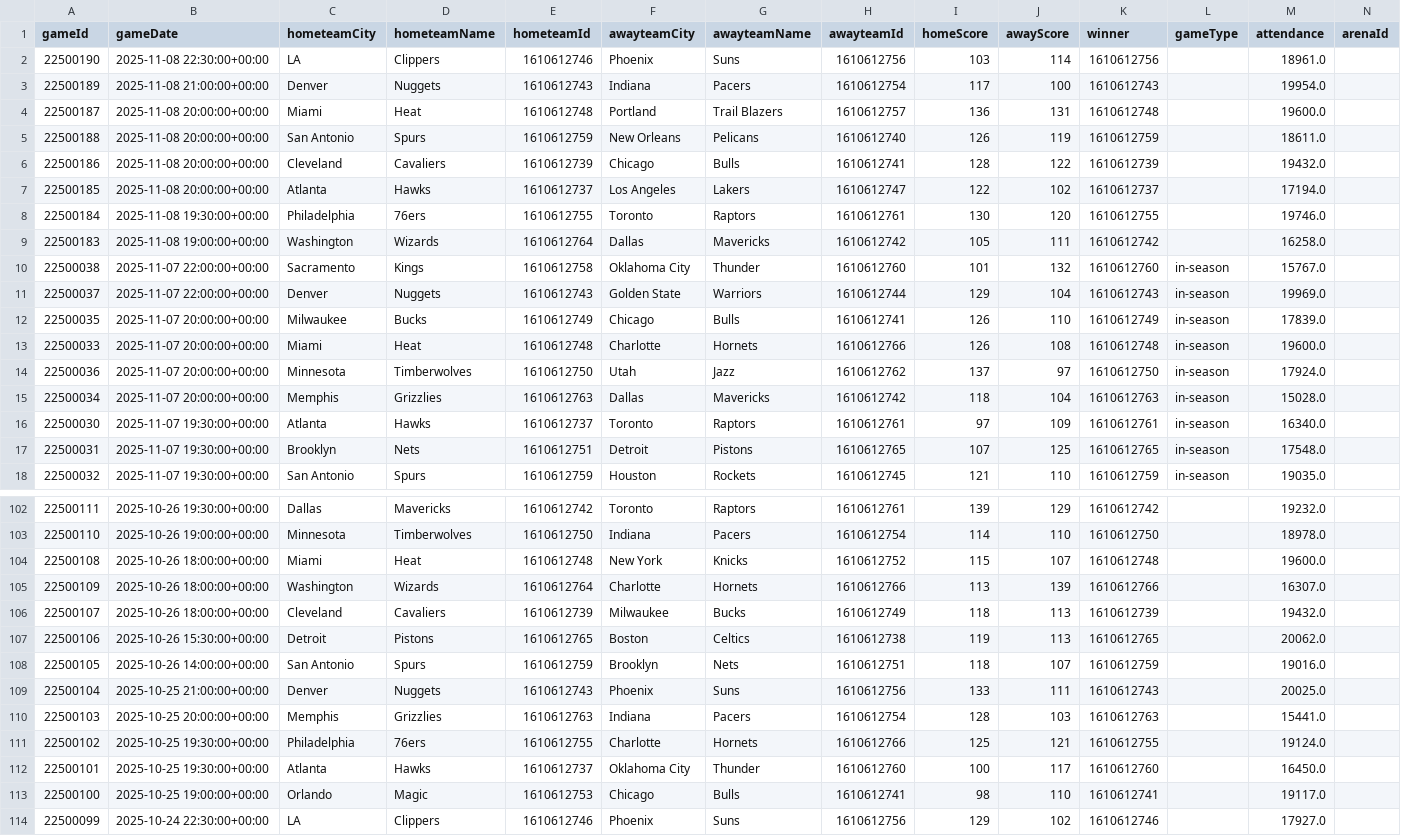
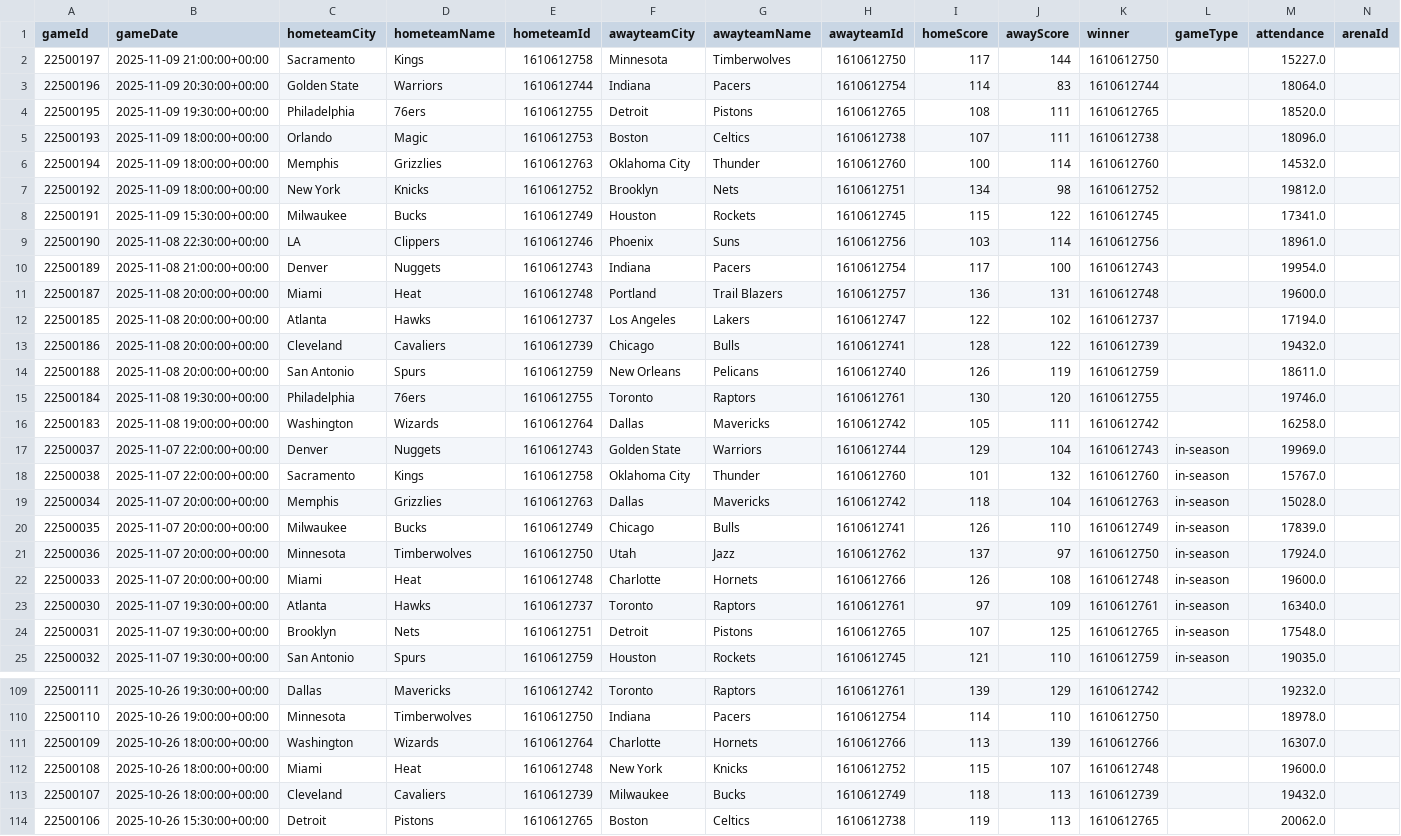
Before and after one commit to pcherian89/nba-game-analytics, a CSV file: Games_filtered.csv, drawn as a sheet; only a part is shown, gaps mark what is left out; the shorter side is filled out with more unchanged rows; rows hold the shown columns only; the diff covers the shown part only; the diff names each change by its address in the sheet, - before the commit and + after, or states it on an @@ line.

```diff
--- a/Games_filtered.csv
+++ b/Games_filtered.csv
+row 2: 22500197 | 2025-11-09 21:00:00+00:00 | Sacramento | Kings | 1610612758 | Minnesota | Timberwolves | 1610612750 | 117 | 144 | 1610612750 |  | 15227.0
+row 3: 22500196 | 2025-11-09 20:30:00+00:00 | Golden State | Warriors | 1610612744 | Indiana | Pacers | 1610612754 | 114 | 83 | 1610612744 |  | 18064.0
+row 4: 22500195 | 2025-11-09 19:30:00+00:00 | Philadelphia | 76ers | 1610612755 | Detroit | Pistons | 1610612765 | 108 | 111 | 1610612765 |  | 18520.0
+row 5: 22500193 | 2025-11-09 18:00:00+00:00 | Orlando | Magic | 1610612753 | Boston | Celtics | 1610612738 | 107 | 111 | 1610612738 |  | 18096.0
+row 6: 22500194 | 2025-11-09 18:00:00+00:00 | Memphis | Grizzlies | 1610612763 | Oklahoma City | Thunder | 1610612760 | 100 | 114 | 1610612760 |  | 14532.0
+row 7: 22500192 | 2025-11-09 18:00:00+00:00 | New York | Knicks | 1610612752 | Brooklyn | Nets | 1610612751 | 134 | 98 | 1610612752 |  | 19812.0
+row 8: 22500191 | 2025-11-09 15:30:00+00:00 | Milwaukee | Bucks | 1610612749 | Houston | Rockets | 1610612745 | 115 | 122 | 1610612745 |  | 17341.0
@@ row 7 moved to row 12: 22500185 @@
@@ row 6 moved to row 13: 22500186 @@
@@ row 11 moved to row 17: 22500037 @@
@@ row 15 moved to row 19: 22500034 @@
@@ row 14 moved to row 21: 22500036 @@
@@ row 105 moved to row 111: 22500109 @@
```
Also changed, not shown: 24 moved rows elsewhere in this file, TeamStatistics_filtered.csv, 1 other file.
